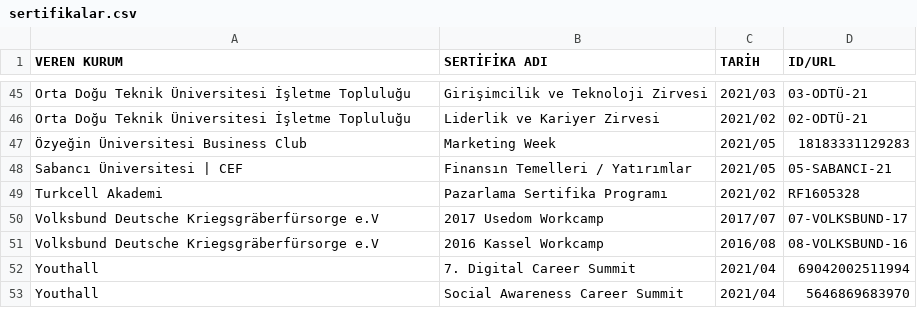
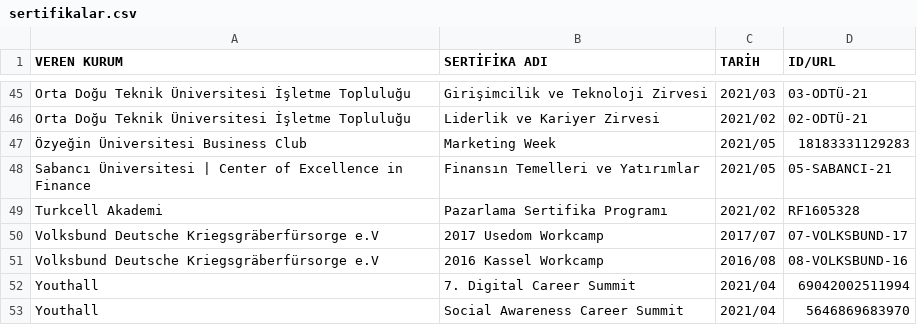
Before and after one commit to enveran/enveran.github.io, a CSV file: certifications/data/sertifikalar.csv, drawn as a sheet; only a part is shown, gaps mark what is left out.

Commit message:
Update sertifikalar.csv

```diff
--- a/certifications/data/sertifikalar.csv
+++ b/certifications/data/sertifikalar.csv
@@ -47,3 +47,3 @@
 "Özyeğin Üniversitesi Business Club","Marketing Week","2021/05","18183331129283"
-"Sabancı Üniversitesi | CEF","Finansın Temelleri / Yatırımlar","2021/05","05-SABANCI-21"
+"Sabancı Üniversitesi | Center of Excellence in Finance","Finansın Temelleri ve Yatırımlar","2021/05","05-SABANCI-21"
 "Turkcell Akademi","Pazarlama Sertifika Programı","2021/02","RF1605328"
```
